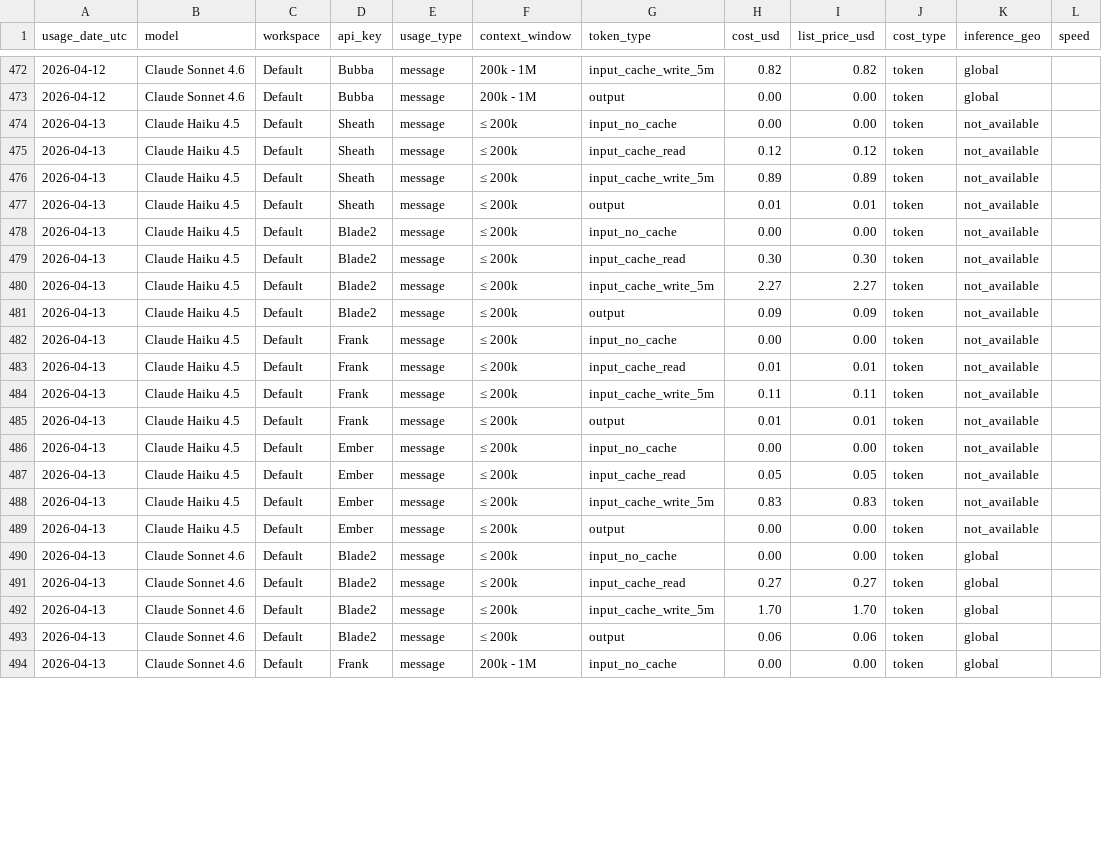
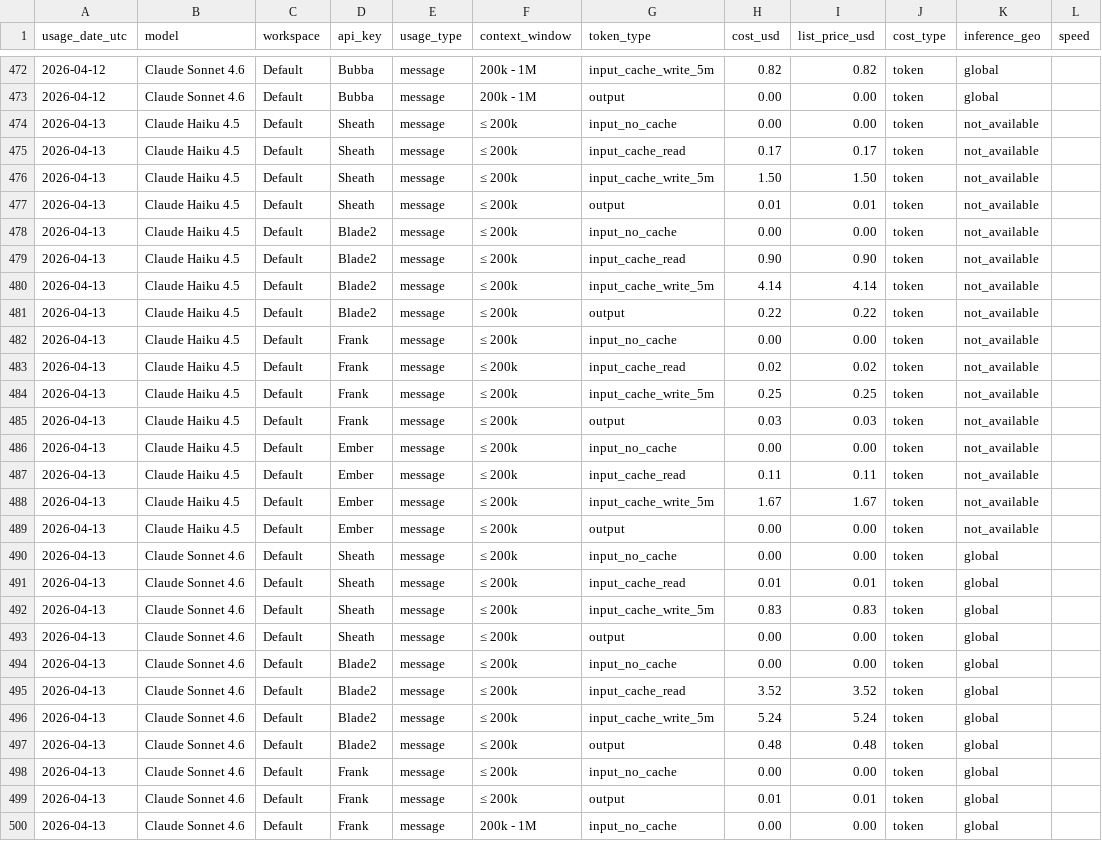
Before and after one commit to VikingSam/token-dashboard, a CSV file: cost_export.csv, drawn as a sheet; only a part is shown, gaps mark what is left out; the diff covers the shown part only.

Commit message:
Token dashboard auto-update

```diff
--- a/cost_export.csv
+++ b/cost_export.csv
@@ -474,21 +474,27 @@ usage_date_utc,model,workspace,api_key,usage_type,context_window,token_type,cost
 2026-04-13,Claude Haiku 4.5,Default,Sheath,message,≤ 200k,input_no_cache,0.00,0.00,token,not_available,
-2026-04-13,Claude Haiku 4.5,Default,Sheath,message,≤ 200k,input_cache_read,0.12,0.12,token,not_available,
-2026-04-13,Claude Haiku 4.5,Default,Sheath,message,≤ 200k,input_cache_write_5m,0.89,0.89,token,not_available,
+2026-04-13,Claude Haiku 4.5,Default,Sheath,message,≤ 200k,input_cache_read,0.17,0.17,token,not_available,
+2026-04-13,Claude Haiku 4.5,Default,Sheath,message,≤ 200k,input_cache_write_5m,1.50,1.50,token,not_available,
 2026-04-13,Claude Haiku 4.5,Default,Sheath,message,≤ 200k,output,0.01,0.01,token,not_available,
 2026-04-13,Claude Haiku 4.5,Default,Blade2,message,≤ 200k,input_no_cache,0.00,0.00,token,not_available,
-2026-04-13,Claude Haiku 4.5,Default,Blade2,message,≤ 200k,input_cache_read,0.30,0.30,token,not_available,
-2026-04-13,Claude Haiku 4.5,Default,Blade2,message,≤ 200k,input_cache_write_5m,2.27,2.27,token,not_available,
-2026-04-13,Claude Haiku 4.5,Default,Blade2,message,≤ 200k,output,0.09,0.09,token,not_available,
+2026-04-13,Claude Haiku 4.5,Default,Blade2,message,≤ 200k,input_cache_read,0.90,0.90,token,not_available,
+2026-04-13,Claude Haiku 4.5,Default,Blade2,message,≤ 200k,input_cache_write_5m,4.14,4.14,token,not_available,
+2026-04-13,Claude Haiku 4.5,Default,Blade2,message,≤ 200k,output,0.22,0.22,token,not_available,
 2026-04-13,Claude Haiku 4.5,Default,Frank,message,≤ 200k,input_no_cache,0.00,0.00,token,not_available,
-2026-04-13,Claude Haiku 4.5,Default,Frank,message,≤ 200k,input_cache_read,0.01,0.01,token,not_available,
-2026-04-13,Claude Haiku 4.5,Default,Frank,message,≤ 200k,input_cache_write_5m,0.11,0.11,token,not_available,
-2026-04-13,Claude Haiku 4.5,Default,Frank,message,≤ 200k,output,0.01,0.01,token,not_available,
+2026-04-13,Claude Haiku 4.5,Default,Frank,message,≤ 200k,input_cache_read,0.02,0.02,token,not_available,
+2026-04-13,Claude Haiku 4.5,Default,Frank,message,≤ 200k,input_cache_write_5m,0.25,0.25,token,not_available,
+2026-04-13,Claude Haiku 4.5,Default,Frank,message,≤ 200k,output,0.03,0.03,token,not_available,
 2026-04-13,Claude Haiku 4.5,Default,Ember,message,≤ 200k,input_no_cache,0.00,0.00,token,not_available,
-2026-04-13,Claude Haiku 4.5,Default,Ember,message,≤ 200k,input_cache_read,0.05,0.05,token,not_available,
-2026-04-13,Claude Haiku 4.5,Default,Ember,message,≤ 200k,input_cache_write_5m,0.83,0.83,token,not_available,
+2026-04-13,Claude Haiku 4.5,Default,Ember,message,≤ 200k,input_cache_read,0.11,0.11,token,not_available,
+2026-04-13,Claude Haiku 4.5,Default,Ember,message,≤ 200k,input_cache_write_5m,1.67,1.67,token,not_available,
 2026-04-13,Claude Haiku 4.5,Default,Ember,message,≤ 200k,output,0.00,0.00,token,not_available,
+2026-04-13,Claude Sonnet 4.6,Default,Sheath,message,≤ 200k,input_no_cache,0.00,0.00,token,global,
+2026-04-13,Claude Sonnet 4.6,Default,Sheath,message,≤ 200k,input_cache_read,0.01,0.01,token,global,
+2026-04-13,Claude Sonnet 4.6,Default,Sheath,message,≤ 200k,input_cache_write_5m,0.83,0.83,token,global,
+2026-04-13,Claude Sonnet 4.6,Default,Sheath,message,≤ 200k,output,0.00,0.00,token,global,
 2026-04-13,Claude Sonnet 4.6,Default,Blade2,message,≤ 200k,input_no_cache,0.00,0.00,token,global,
-2026-04-13,Claude Sonnet 4.6,Default,Blade2,message,≤ 200k,input_cache_read,0.27,0.27,token,global,
-2026-04-13,Claude Sonnet 4.6,Default,Blade2,message,≤ 200k,input_cache_write_5m,1.70,1.70,token,global,
-2026-04-13,Claude Sonnet 4.6,Default,Blade2,message,≤ 200k,output,0.06,0.06,token,global,
+2026-04-13,Claude Sonnet 4.6,Default,Blade2,message,≤ 200k,input_cache_read,3.52,3.52,token,global,
+2026-04-13,Claude Sonnet 4.6,Default,Blade2,message,≤ 200k,input_cache_write_5m,5.24,5.24,token,global,
+2026-04-13,Claude Sonnet 4.6,Default,Blade2,message,≤ 200k,output,0.48,0.48,token,global,
+2026-04-13,Claude Sonnet 4.6,Default,Frank,message,≤ 200k,input_no_cache,0.00,0.00,token,global,
+2026-04-13,Claude Sonnet 4.6,Default,Frank,message,≤ 200k,output,0.01,0.01,token,global,
 2026-04-13,Claude Sonnet 4.6,Default,Frank,message,200k - 1M,input_no_cache,0.00,0.00,token,global,
```
Also changed, not shown: 6 edited cells elsewhere in this file, 2 other files.
